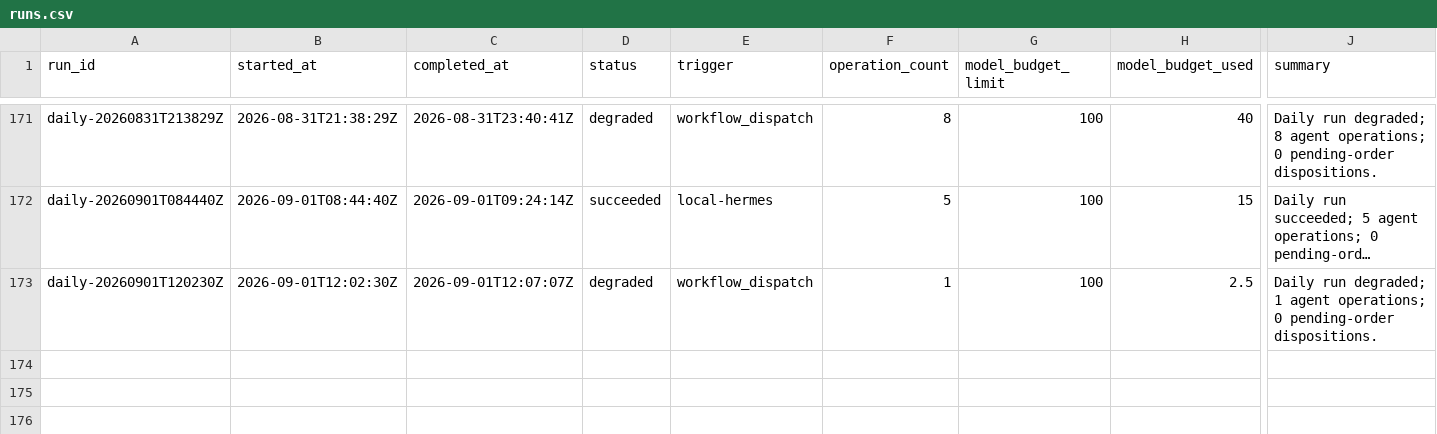
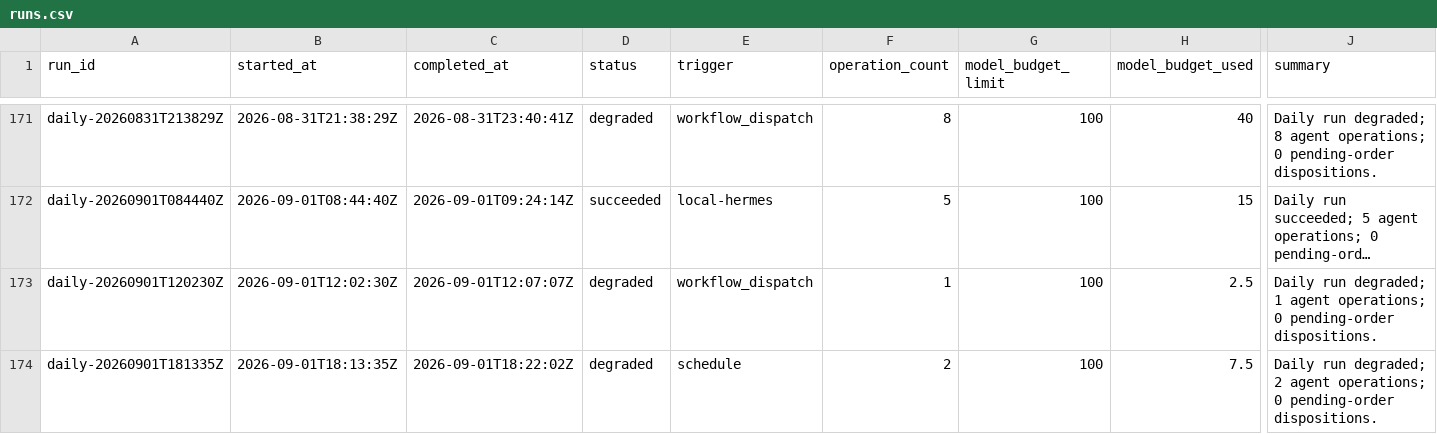
Before and after one commit to Kabutojira/PaperTrader, a CSV file: data/tables/runs.csv, drawn as a sheet; only a part is shown, gaps mark what is left out; long unchanged cells end in …; rows hold the shown columns only; the diff names each change by its address in the sheet, - before the commit and + after, or states it on an @@ line.

```diff
--- a/data/tables/runs.csv
+++ b/data/tables/runs.csv
+row 174: daily-20260901T181335Z | 2026-09-01T18:13:35Z | 2026-09-01T18:22:02Z | degraded | schedule | 2 | 100 | 7.5 | Daily run degraded; 2 agent operations; 0 pending-order dispositions.
```
Also changed, not shown: data/operations/operations_TODO.csv, data/operations/operations_history.csv, 19 other files.
